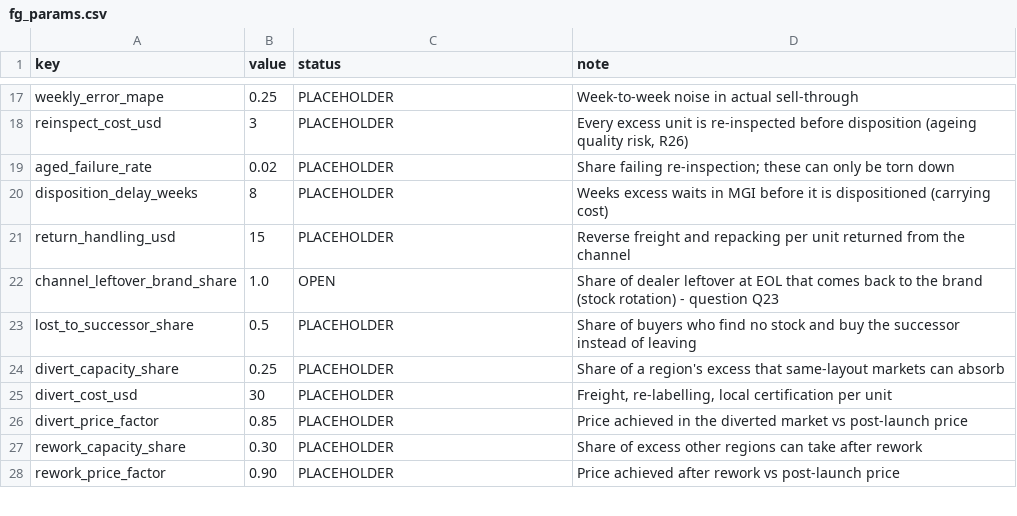
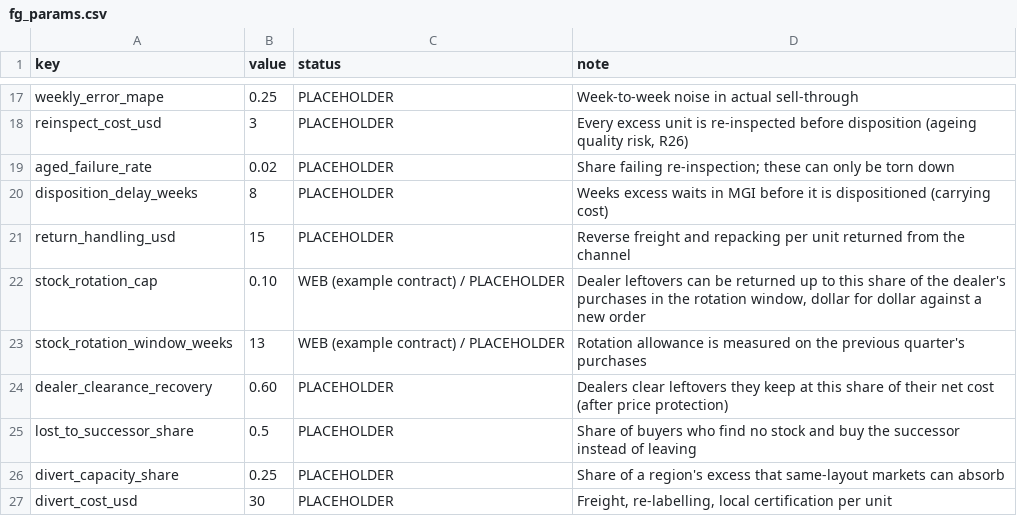
Before and after one commit to JinLI-KIKI/scm-twin, a CSV file: data/fg_params.csv, drawn as a sheet; only a part is shown, gaps mark what is left out; the shorter side is filled out with more unchanged rows.

Commit message:
Model dealer leftovers: stock rotation and binding lock

```diff
--- a/data/fg_params.csv
+++ b/data/fg_params.csv
@@ -21,3 +21,5 @@ disposition_delay_weeks,8,PLACEHOLDER,"Weeks excess waits in MGI before it is di
 return_handling_usd,15,PLACEHOLDER,"Reverse freight and repacking per unit returned from the channel"
-channel_leftover_brand_share,1.0,OPEN,"Share of dealer leftover at EOL that comes back to the brand (stock rotation) - question Q23"
+stock_rotation_cap,0.10,WEB (example contract) / PLACEHOLDER,"Dealer leftovers can be returned up to this share of the dealer's purchases in the rotation window, dollar for dollar against a new order"
+stock_rotation_window_weeks,13,WEB (example contract) / PLACEHOLDER,"Rotation allowance is measured on the previous quarter's purchases"
+dealer_clearance_recovery,0.60,PLACEHOLDER,"Dealers clear leftovers they keep at this share of their net cost (after price protection)"
 lost_to_successor_share,0.5,PLACEHOLDER,"Share of buyers who find no stock and buy the successor instead of leaving"
```
Also changed, not shown: 8 other files.
